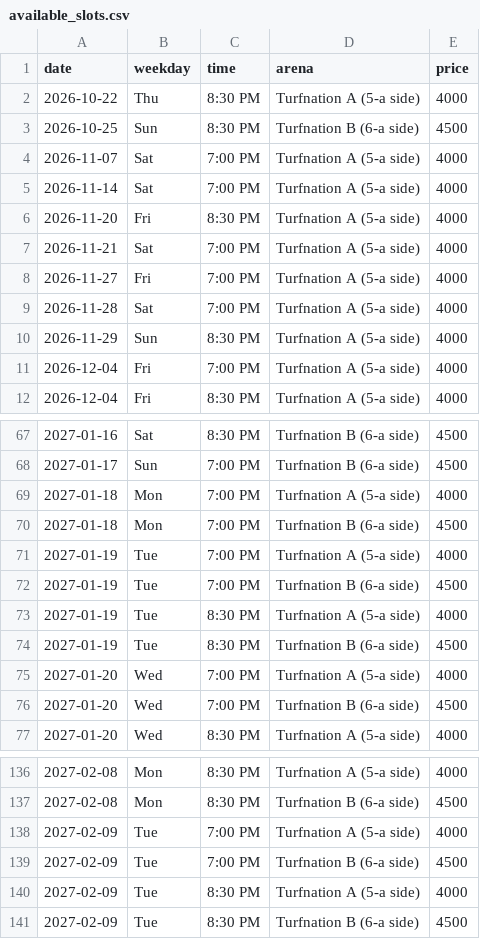
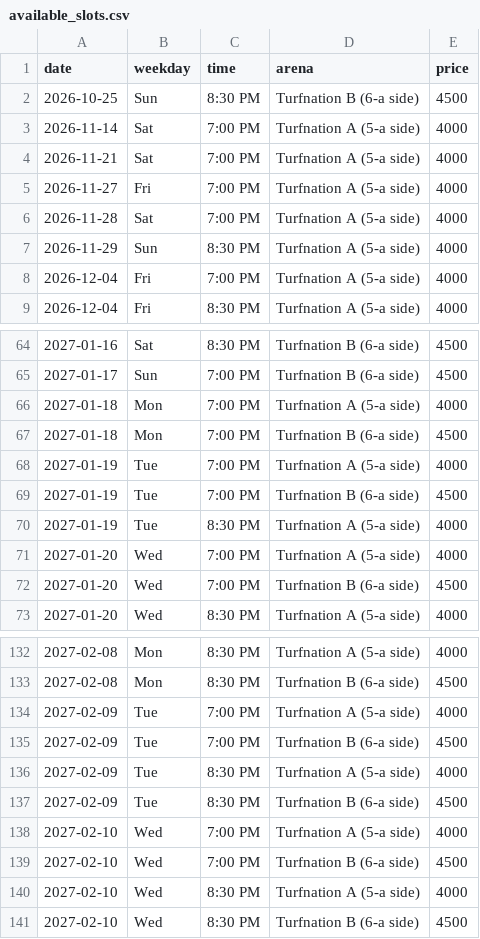
Before and after one commit to wazedrifat/Turnation-Automation, a CSV file: available_slots.csv, drawn as a sheet; only a part is shown, gaps mark what is left out; removed rows and columns are numbered as before the commit, all else as after; the diff names each change by its address in the sheet, - before the commit and + after, or states it on an @@ line.

```diff
--- a/available_slots.csv
+++ b/available_slots.csv
-row 2: 2026-10-22 | Thu | 8:30 PM | Turfnation A (5-a side) | 4000
-row 4: 2026-11-07 | Sat | 7:00 PM | Turfnation A (5-a side) | 4000
-row 6: 2026-11-20 | Fri | 8:30 PM | Turfnation A (5-a side) | 4000
-row 74: 2027-01-19 | Tue | 8:30 PM | Turfnation B (6-a side) | 4500
+row 138: 2027-02-10 | Wed | 7:00 PM | Turfnation A (5-a side) | 4000
+row 139: 2027-02-10 | Wed | 7:00 PM | Turfnation B (6-a side) | 4500
+row 140: 2027-02-10 | Wed | 8:30 PM | Turfnation A (5-a side) | 4000
+row 141: 2027-02-10 | Wed | 8:30 PM | Turfnation B (6-a side) | 4500
```
